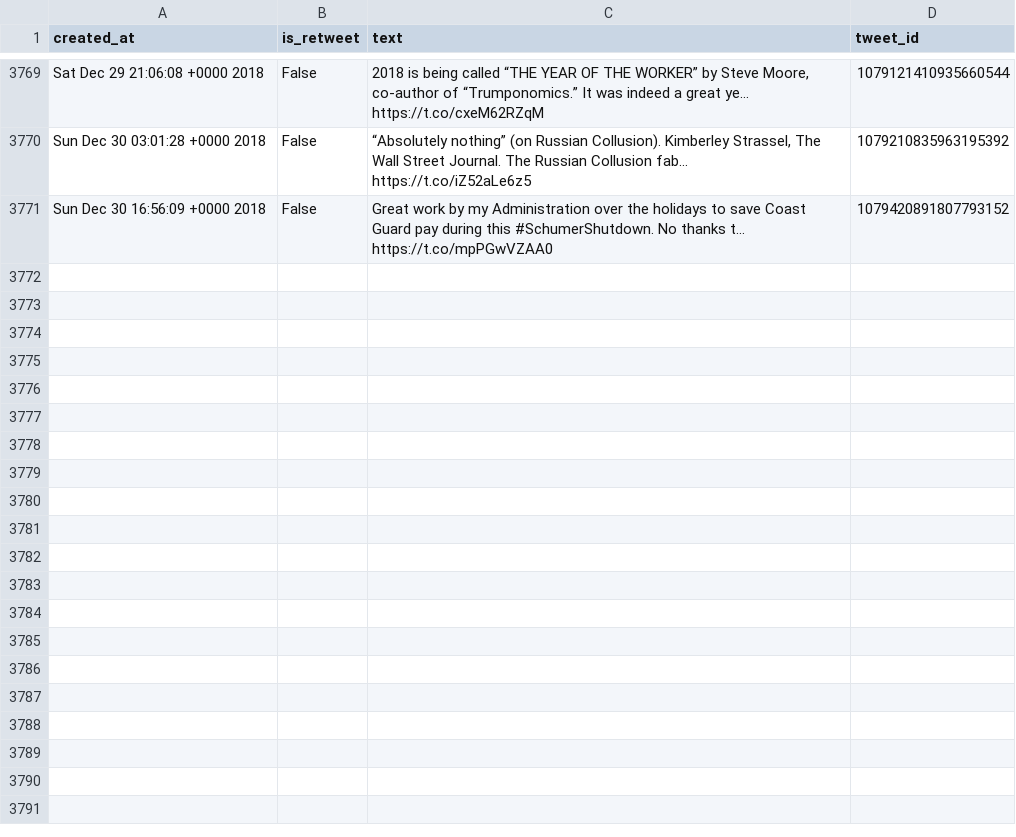
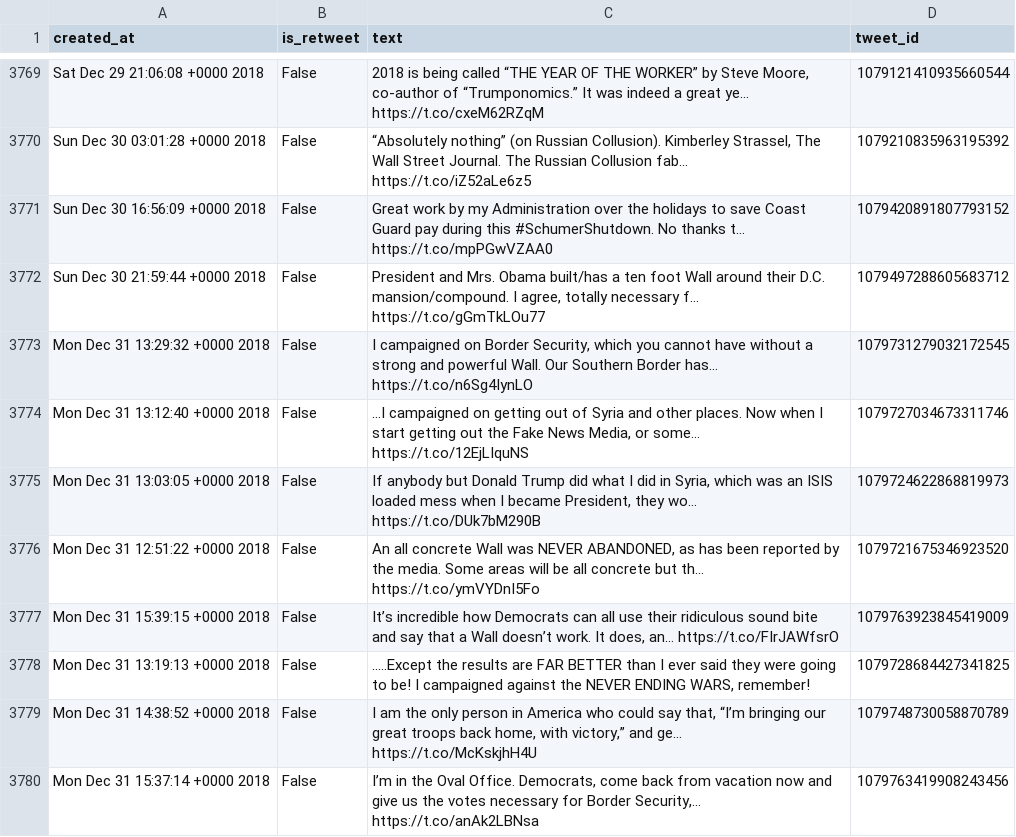
Before and after one commit to cpenalobel/sportsdata, a CSV file: twets/realdonaldtrump.csv, drawn as a sheet; only a part is shown, gaps mark what is left out; the diff names each change by its address in the sheet, - before the commit and + after, or states it on an @@ line.

```diff
--- a/twets/realdonaldtrump.csv
+++ b/twets/realdonaldtrump.csv
+row 3772: Sun Dec 30 21:59:44 +0000 2018 | False | President and Mrs. Obama built/has a ten foot Wall around their D.C. mansion/compound. I agree, totally necessary f… https://t.co/gGmTkLOu77 | 1079497288605683712
+row 3773: Mon Dec 31 13:29:32 +0000 2018 | False | I campaigned on Border Security, which you cannot have without a strong and powerful Wall. Our Southern Border has… https://t.co/n6Sg4IynLO | 1079731279032172545
+row 3774: Mon Dec 31 13:12:40 +0000 2018 | False | ...I campaigned on getting out of Syria and other places. Now when I start getting out the Fake News Media, or some… https://t.co/12EjLIquNS | 1079727034673311746
+row 3775: Mon Dec 31 13:03:05 +0000 2018 | False | If anybody but Donald Trump did what I did in Syria, which was an ISIS loaded mess when I became President, they wo… https://t.co/DUk7bM290B | 1079724622868819973
+row 3776: Mon Dec 31 12:51:22 +0000 2018 | False | An all concrete Wall was NEVER ABANDONED, as has been reported by the media. Some areas will be all concrete but th… https://t.co/ymVYDnI5Fo | 1079721675346923520
+row 3777: Mon Dec 31 15:39:15 +0000 2018 | False | It’s incredible how Democrats can all use their ridiculous sound bite and say that a Wall doesn’t work. It does, an… https://t.co/FIrJAWfsrO | 1079763923845419009
+row 3778: Mon Dec 31 13:19:13 +0000 2018 | False | .....Except the results are FAR BETTER than I ever said they were going to be! I campaigned against the NEVER ENDING WARS, remember! | 1079728684427341825
+row 3779: Mon Dec 31 14:38:52 +0000 2018 | False | I am the only person in America who could say that, “I’m bringing our great troops back home, with victory,” and ge… https://t.co/McKskjhH4U | 1079748730058870789
+row 3780: Mon Dec 31 15:37:14 +0000 2018 | False | I’m in the Oval Office. Democrats, come back from vacation now and give us the votes necessary for Border Security,… https://t.co/anAk2LBNsa | 1079763419908243456
```
Also changed, not shown: twets/potus.csv, twets/vp.csv, 1 other file.
